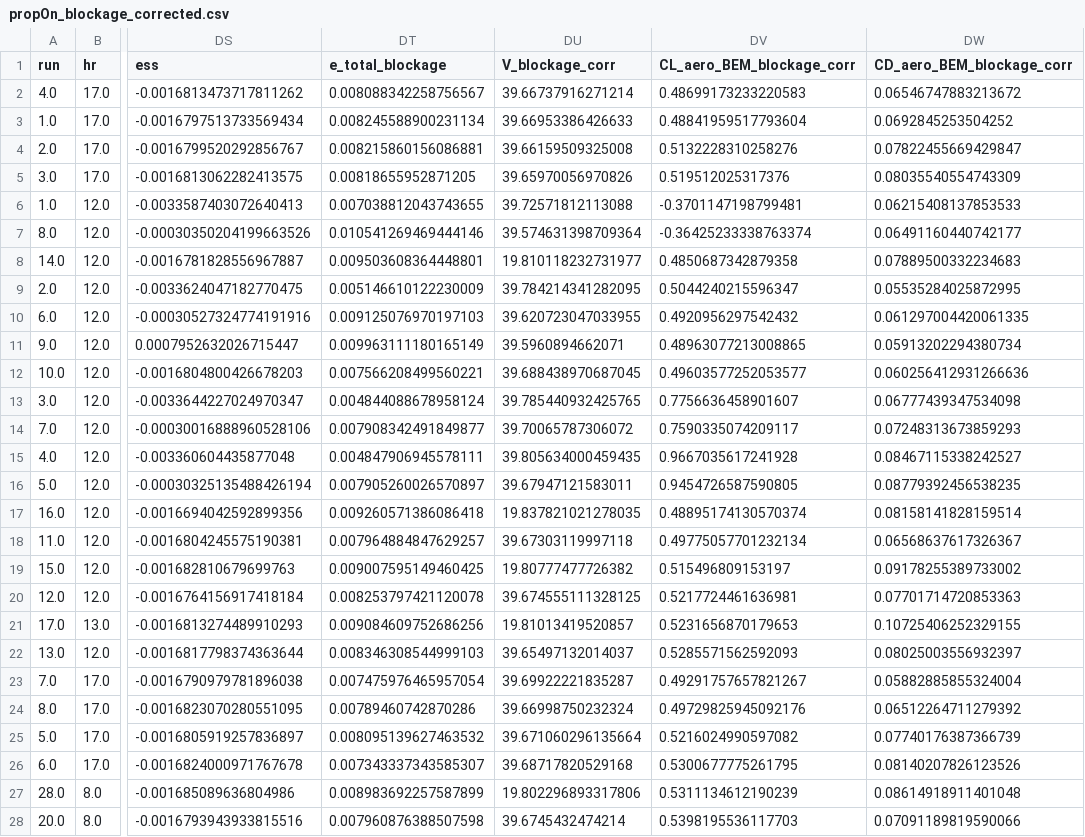
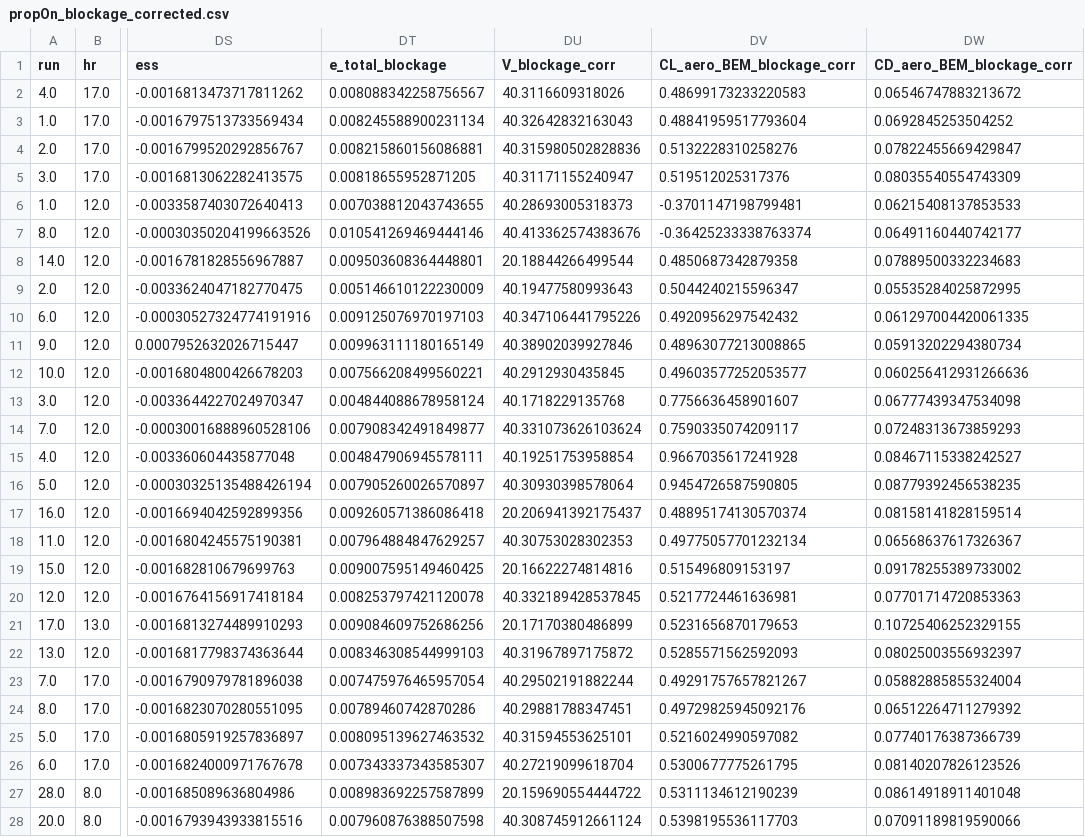
Before and after one commit to DCdeJong2002/Group_15_Redo_BAL, a CSV file: CORRECTIONS_FINAL/results_propOn_FINAL/propOn_blockage_corrected.csv, drawn as a sheet; only a part is shown, gaps mark what is left out; the diff covers the shown part only; the diff names each change by its address in the sheet, - before the commit and + after, or states it on an @@ line.

```diff
--- a/CORRECTIONS_FINAL/results_propOn_FINAL/propOn_blockage_corrected.csv
+++ b/CORRECTIONS_FINAL/results_propOn_FINAL/propOn_blockage_corrected.csv
-DU2 (V_blockage_corr): 39.66737916271214
+DU2 (V_blockage_corr): 40.3116609318026
-DU3 (V_blockage_corr): 39.66953386426633
+DU3 (V_blockage_corr): 40.32642832163043
-DU4 (V_blockage_corr): 39.66159509325008
+DU4 (V_blockage_corr): 40.315980502828836
-DU5 (V_blockage_corr): 39.65970056970826
+DU5 (V_blockage_corr): 40.31171155240947
-DU6 (V_blockage_corr): 39.72571812113088
+DU6 (V_blockage_corr): 40.28693005318373
-DU7 (V_blockage_corr): 39.574631398709364
+DU7 (V_blockage_corr): 40.413362574383676
-DU8 (V_blockage_corr): 19.810118232731977
+DU8 (V_blockage_corr): 20.18844266499544
-DU9 (V_blockage_corr): 39.784214341282095
+DU9 (V_blockage_corr): 40.19477580993643
-DU10 (V_blockage_corr): 39.620723047033955
+DU10 (V_blockage_corr): 40.347106441795226
-DU11 (V_blockage_corr): 39.5960894662071
+DU11 (V_blockage_corr): 40.38902039927846
-DU12 (V_blockage_corr): 39.688438970687045
+DU12 (V_blockage_corr): 40.2912930435845
-DU13 (V_blockage_corr): 39.785440932425765
+DU13 (V_blockage_corr): 40.1718229135768
-DU14 (V_blockage_corr): 39.70065787306072
+DU14 (V_blockage_corr): 40.331073626103624
-DU15 (V_blockage_corr): 39.805634000459435
+DU15 (V_blockage_corr): 40.19251753958854
-DU16 (V_blockage_corr): 39.67947121583011
+DU16 (V_blockage_corr): 40.30930398578064
-DU17 (V_blockage_corr): 19.837821021278035
+DU17 (V_blockage_corr): 20.206941392175437
-DU18 (V_blockage_corr): 39.67303119997118
+DU18 (V_blockage_corr): 40.30753028302353
-DU19 (V_blockage_corr): 19.80777477726382
+DU19 (V_blockage_corr): 20.16622274814816
-DU20 (V_blockage_corr): 39.674555111328125
+DU20 (V_blockage_corr): 40.332189428537845
-DU21 (V_blockage_corr): 19.81013419520857
+DU21 (V_blockage_corr): 20.17170380486899
-DU22 (V_blockage_corr): 39.65497132014037
+DU22 (V_blockage_corr): 40.31967897175872
-DU23 (V_blockage_corr): 39.69922221835287
+DU23 (V_blockage_corr): 40.29502191882244
-DU24 (V_blockage_corr): 39.66998750232324
+DU24 (V_blockage_corr): 40.29881788347451
-DU25 (V_blockage_corr): 39.671060296135664
+DU25 (V_blockage_corr): 40.31594553625101
-DU26 (V_blockage_corr): 39.68717820529168
+DU26 (V_blockage_corr): 40.27219099618704
-DU27 (V_blockage_corr): 19.802296893317806
+DU27 (V_blockage_corr): 20.159690554444722
-DU28 (V_blockage_corr): 39.6745432474214
+DU28 (V_blockage_corr): 40.308745912661124
```
Also changed, not shown: 28 edited cells elsewhere in this file, CORRECTIONS_FINAL/results_propOff_FINAL/propOff_final_slim.csv, CORRECTIONS_FINAL/results_propOn_FINAL/propOn_downwash_corrected.csv, 11 other files.
